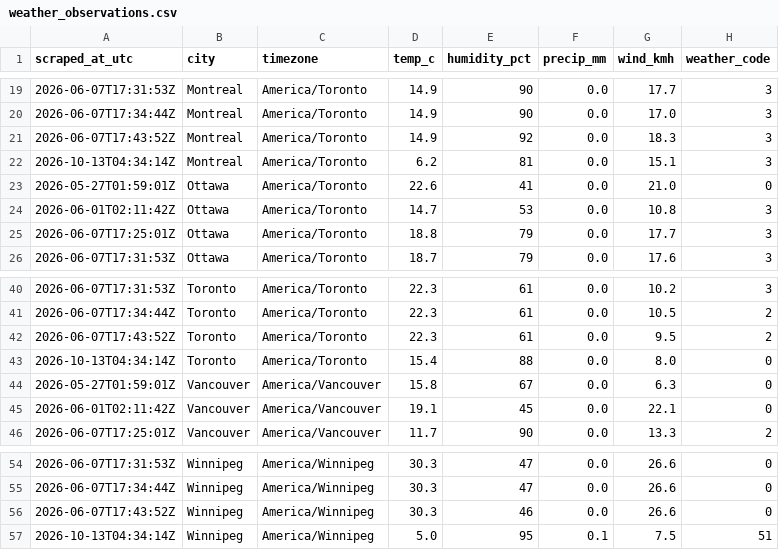
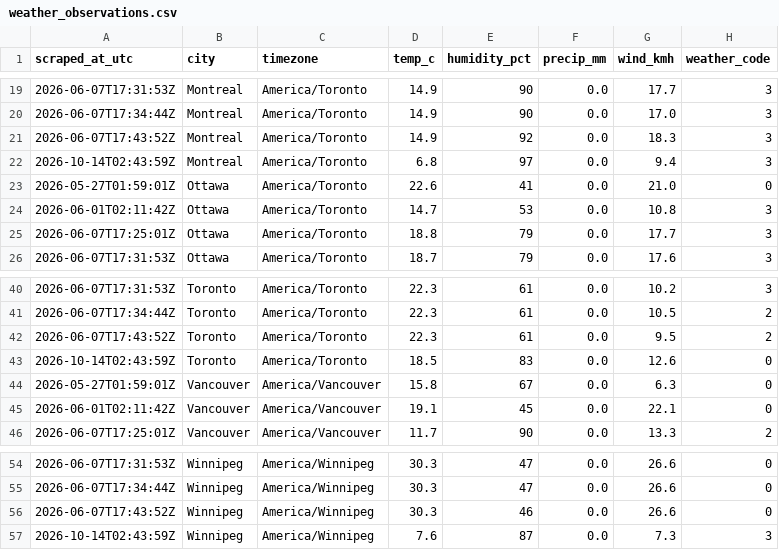
Before and after one commit to imran-ahmed377/city_rank_ai, a CSV file: output/weather_observations.csv, drawn as a sheet; only a part is shown, gaps mark what is left out; the diff covers the shown part only.

```diff
--- a/output/weather_observations.csv
+++ b/output/weather_observations.csv
@@ -21,3 +21,3 @@ scraped_at_utc,city,timezone,temp_c,humidity_pct,precip_mm,wind_kmh,weather_code
 2026-06-07T17:43:52Z,Montreal,America/Toronto,14.9,92,0.0,18.3,3
-2026-10-13T04:34:14Z,Montreal,America/Toronto,6.2,81,0.0,15.1,3
+2026-10-14T02:43:59Z,Montreal,America/Toronto,6.8,97,0.0,9.4,3
 2026-05-27T01:59:01Z,Ottawa,America/Toronto,22.6,41,0.0,21.0,0
@@ -42,3 +42,3 @@ scraped_at_utc,city,timezone,temp_c,humidity_pct,precip_mm,wind_kmh,weather_code
 2026-06-07T17:43:52Z,Toronto,America/Toronto,22.3,61,0.0,9.5,2
-2026-10-13T04:34:14Z,Toronto,America/Toronto,15.4,88,0.0,8.0,0
+2026-10-14T02:43:59Z,Toronto,America/Toronto,18.5,83,0.0,12.6,0
 2026-05-27T01:59:01Z,Vancouver,America/Vancouver,15.8,67,0.0,6.3,0
@@ -56,2 +56,2 @@ scraped_at_utc,city,timezone,temp_c,humidity_pct,precip_mm,wind_kmh,weather_code
 2026-06-07T17:43:52Z,Winnipeg,America/Winnipeg,30.3,46,0.0,26.6,0
-2026-10-13T04:34:14Z,Winnipeg,America/Winnipeg,5.0,95,0.1,7.5,51
+2026-10-14T02:43:59Z,Winnipeg,America/Winnipeg,7.6,87,0.0,7.3,3
```
Also changed, not shown: 5 added rows and 5 removed rows elsewhere in this file, output/weather_daily.csv, 1 other file.
